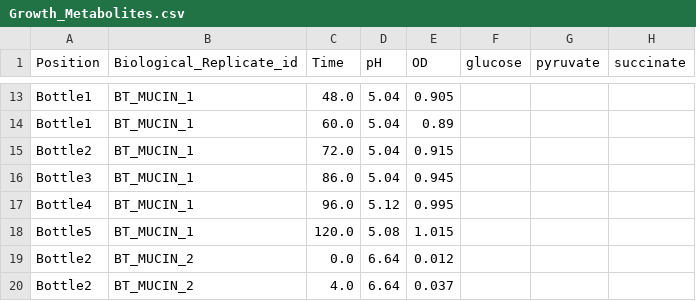
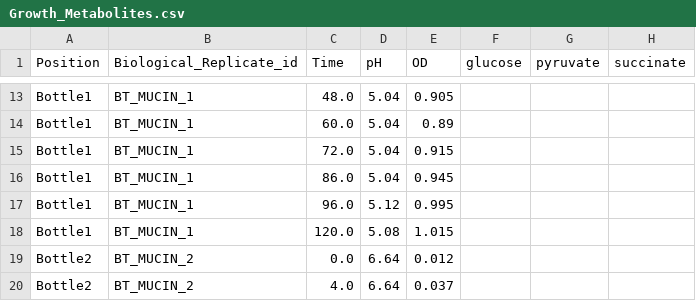
Before and after one commit to msysbio/bacterial_growth, a CSV file: src/Data/Growth/SMGDB00000002/Growth_Metabolites.csv, drawn as a sheet; only a part is shown, gaps mark what is left out; the diff names each change by its address in the sheet, - before the commit and + after, or states it on an @@ line.

```diff
--- a/src/Data/Growth/SMGDB00000002/Growth_Metabolites.csv
+++ b/src/Data/Growth/SMGDB00000002/Growth_Metabolites.csv
-A15 (Position): Bottle2
+A15 (Position): Bottle1
-A16 (Position): Bottle3
+A16 (Position): Bottle1
-A17 (Position): Bottle4
+A17 (Position): Bottle1
-A18 (Position): Bottle5
+A18 (Position): Bottle1
```
Also changed, not shown: 4 other files.
